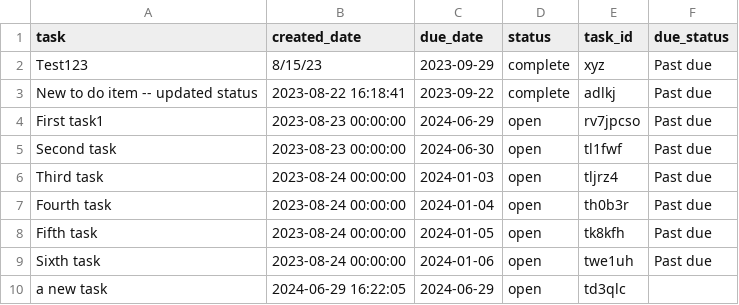
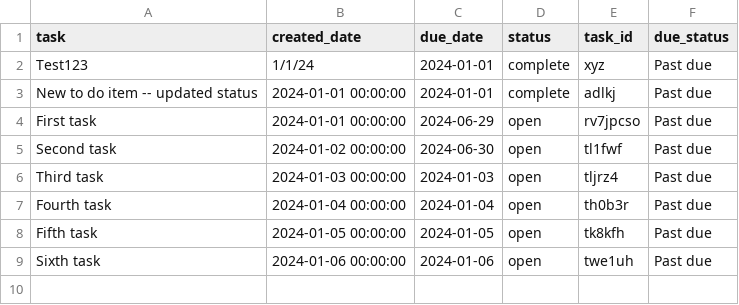
Before and after one commit to roeedean/TaskTrekker, a CSV file: Default_to_do_list.csv, drawn as a sheet.

Commit message:
Update Default_to_do_list.csv

```diff
--- a/Default_to_do_list.csv
+++ b/Default_to_do_list.csv
@@ -1,10 +1,9 @@
 task,created_date,due_date,status,task_id,due_status
-Test123 ,8/15/23,2023-09-29,complete,xyz,Past due
-New to do item -- updated status,2023-08-22 16:18:41,2023-09-22,complete,adlkj,Past due
-First task1,2023-08-23 00:00:00,2024-06-29,open,rv7jpcso,Past due
-Second task,2023-08-23 00:00:00,2024-06-30,open,tl1fwf,Past due
-Third task,2023-08-24 00:00:00,2024-01-03,open,tljrz4,Past due
-Fourth task,2023-08-24 00:00:00,2024-01-04,open,th0b3r,Past due
-Fifth task,2023-08-24 00:00:00,2024-01-05,open,tk8kfh,Past due
-Sixth task,2023-08-24 00:00:00,2024-01-06,open,twe1uh,Past due
-a new task,2024-06-29 16:22:05,2024-06-29,open,td3qlc,
+Test123 ,1/1/24,2024-01-01,complete,xyz,Past due
+New to do item -- updated status,2024-01-01 00:00:00,2024-01-01,complete,adlkj,Past due
+First task,2024-01-01 00:00:00,2024-06-29,open,rv7jpcso,Past due
+Second task,2024-01-02 00:00:00,2024-06-30,open,tl1fwf,Past due
+Third task,2024-01-03 00:00:00,2024-01-03,open,tljrz4,Past due
+Fourth task,2024-01-04 00:00:00,2024-01-04,open,th0b3r,Past due
+Fifth task,2024-01-05 00:00:00,2024-01-05,open,tk8kfh,Past due
+Sixth task,2024-01-06 00:00:00,2024-01-06,open,twe1uh,Past due
```
